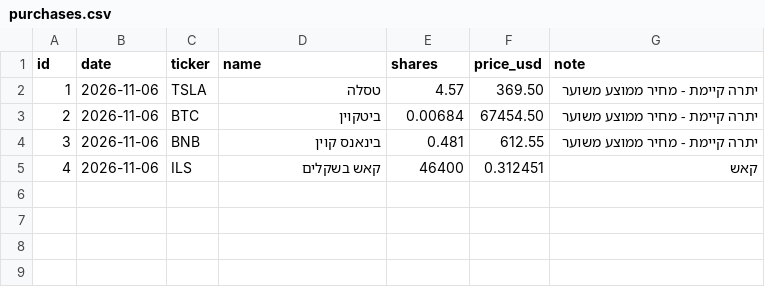
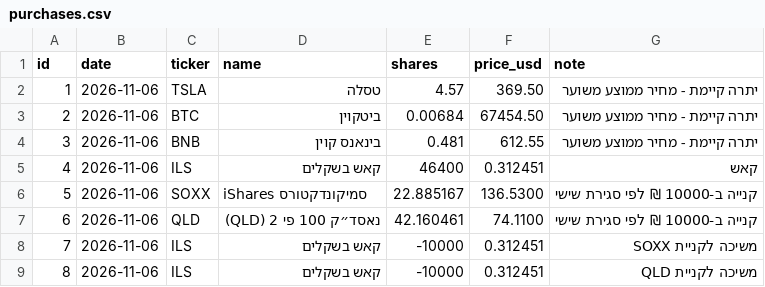
Before and after one commit to Lir5353/tik-9f3k2, a CSV file: purchases.csv, drawn as a sheet; the diff names each change by its address in the sheet, - before the commit and + after, or states it on an @@ line.

```diff
--- a/purchases.csv
+++ b/purchases.csv
+row 6: 5 | 2026-11-06 | SOXX | iShares סמיקונדקטורס | 22.885167 | 136.5300 | קנייה ב-10000 ₪ לפי סגירת שישי
+row 7: 6 | 2026-11-06 | QLD | נאסד״ק 100 פי 2 (QLD) | 42.160461 | 74.1100 | קנייה ב-10000 ₪ לפי סגירת שישי
+row 8: 7 | 2026-11-06 | ILS | קאש בשקלים | -10000 | 0.312451 | משיכה לקניית SOXX
+row 9: 8 | 2026-11-06 | ILS | קאש בשקלים | -10000 | 0.312451 | משיכה לקניית QLD
```
Also changed, not shown: prices.csv, 1 other file.
